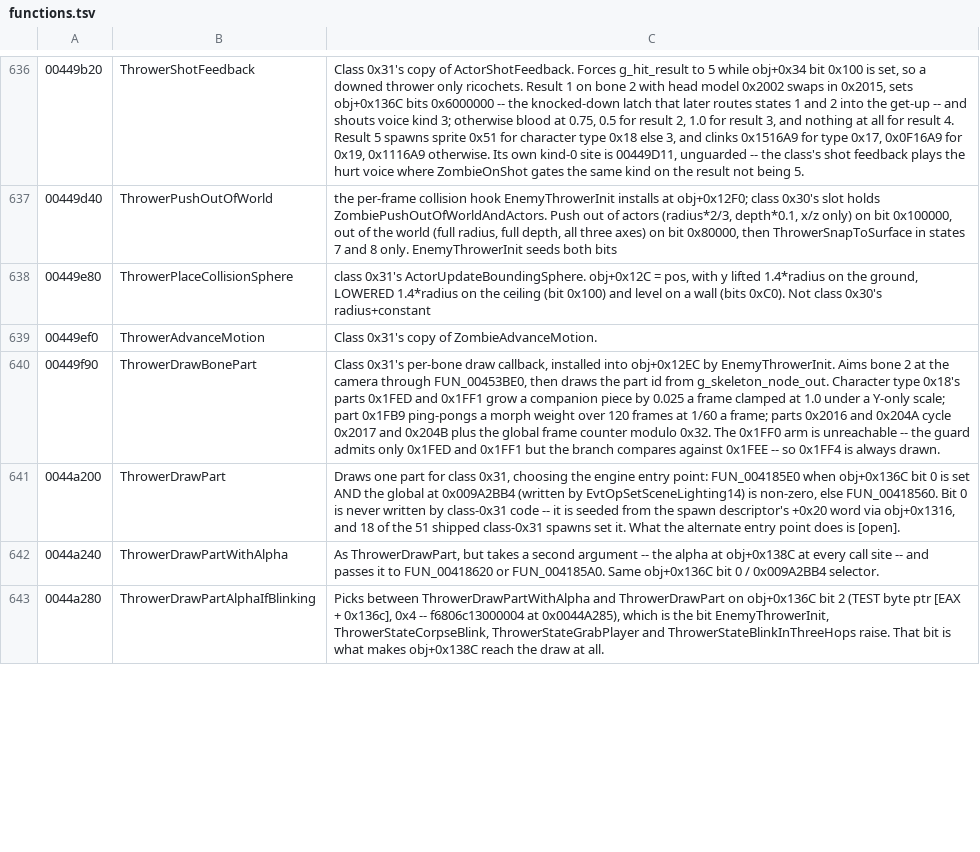
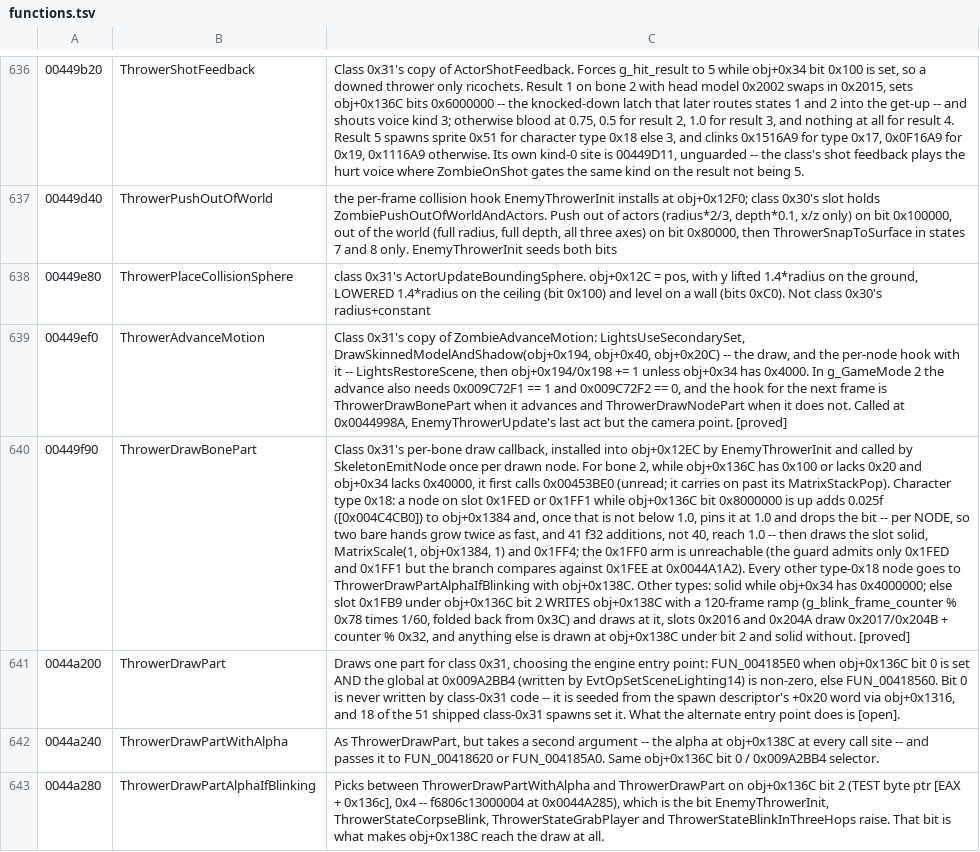
Before and after one commit to saul/hotd2-decomp, a TSV file: ghidra/annotations/functions.tsv, drawn as a sheet; only a part is shown, gaps mark what is left out; the diff covers the shown part only; the diff names each change by its address in the sheet, - before the commit and + after, or states it on an @@ line.

```diff
--- a/ghidra/annotations/functions.tsv
+++ b/ghidra/annotations/functions.tsv
-C639: …copy of ZombieAdvanceMotion.
+C639: …copy of ZombieAdvanceMotion: LightsUseSecondarySet, DrawSkinnedModelAndShadow(obj+0x194, obj+0x40, obj+0x20C) -- the draw, and the per-node hook with it -- LightsRestoreScene, then obj+0x194/0x198 += 1 unless obj+0x34 has 0x4000. In g_GameMode 2 the advance also needs 0x009C72F1 == 1 and 0x009C72F2 == 0, and the hook for the next frame is ThrowerDrawBonePart when it advances and ThrowerDrawNodePart when it does not. Called at 0x0044998A, EnemyThrowerUpdate's last act but the camera point. [proved]
-C640: …obj+0x12EC by EnemyThrowerInit. Aims bone 2 at the camera through FUN_00453BE0, then draws the part id from g_skeleton_node_out. Character type 0x18's parts 0x1FED and 0x1FF1 grow a companion piece by 0.025 a frame clamped at 1.0 under a Y-only scale; part 0x1FB9 ping-pongs a morph weight over 120 frames at 1/60 a frame; parts 0x2016 and 0x204A cycle 0x2017 and 0x204B plus the global frame counter modulo 0x32. The 0x1FF0 arm is unreachable -- the guard admits only 0x1FED and 0x1FF1 but the branch compares against 0x1FEE -- so 0x1FF4 is always drawn.
+C640: …obj+0x12EC by EnemyThrowerInit and called by SkeletonEmitNode once per drawn node. For bone 2, while obj+0x136C has 0x100 or lacks 0x20 and obj+0x34 lacks 0x40000, it first calls 0x00453BE0 (unread; it carries on past its MatrixStackPop). Character type 0x18: a node on slot 0x1FED or 0x1FF1 while obj+0x136C bit 0x8000000 is up adds 0.025f ([0x004C4CB0]) to obj+0x1384 and, once that is not below 1.0, pins it at 1.0 and drops the bit -- per NODE, so two bare hands grow twice as fast, and 41 f32 additions, not 40, reach 1.0 -- then draws the slot solid, MatrixScale(1, obj+0x1384, 1) and 0x1FF4; the 0x1FF0 arm is unreachable (the guard admits only 0x1FED and 0x1FF1 but the branch compares against 0x1FEE at 0x0044A1A2). Every other type-0x18 node goes to ThrowerDrawPartAlphaIfBlinking with obj+0x138C. Other types: solid while obj+0x34 has 0x4000000; else slot 0x1FB9 under obj+0x136C bit 2 WRITES obj+0x138C with a 120-frame ramp (g_blink_frame_counter % 0x78 times 1/60, folded back from 0x3C) and draws at it, slots 0x2016 and 0x204A draw 0x2017/0x204B + counter % 0x32, and anything else is drawn at obj+0x138C under bit 2 and solid without. [proved]
```
Also changed, not shown: 14 edited cells elsewhere in this file, 18 other files.
